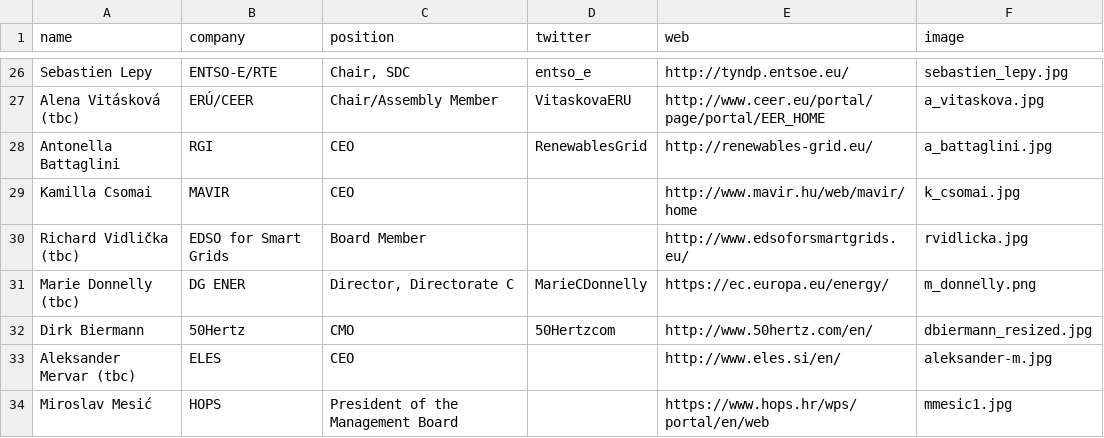
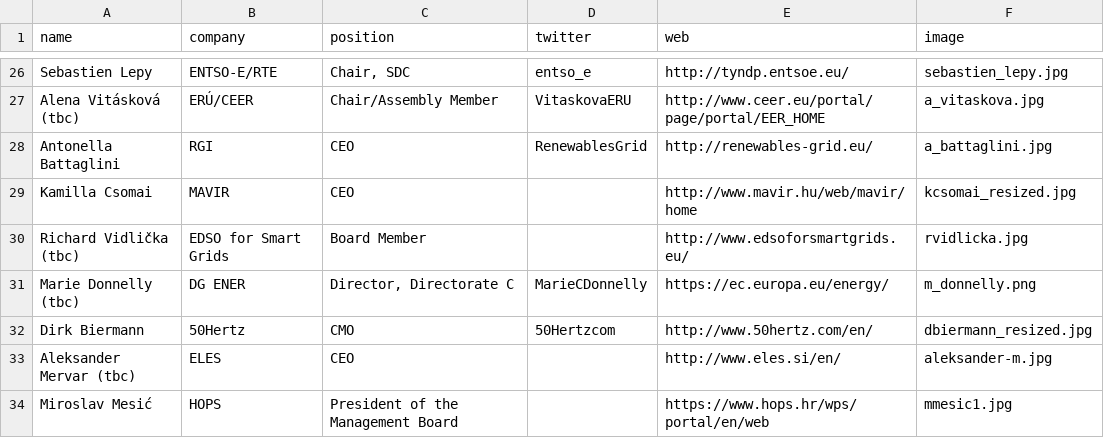
Before and after one commit to entsoe-web/cee-conf, a CSV file: _data/speakers.csv, drawn as a sheet; only a part is shown, gaps mark what is left out.

Commit message:
Update speakers.csv

```diff
--- a/_data/speakers.csv
+++ b/_data/speakers.csv
@@ -28,3 +28,3 @@ Alena Vitásková (tbc),ERÚ/CEER,Chair/Assembly Member,VitaskovaERU,http://www.
 Antonella Battaglini,RGI,CEO,RenewablesGrid ,http://renewables-grid.eu/,a_battaglini.jpg
-Kamilla Csomai,MAVIR,CEO,,http://www.mavir.hu/web/mavir/home,k_csomai.jpg
+Kamilla Csomai,MAVIR,CEO,,http://www.mavir.hu/web/mavir/home,kcsomai_resized.jpg
 Richard Vidlička (tbc),EDSO for Smart Grids,Board Member,,http://www.edsoforsmartgrids.eu/,rvidlicka.jpg
```
